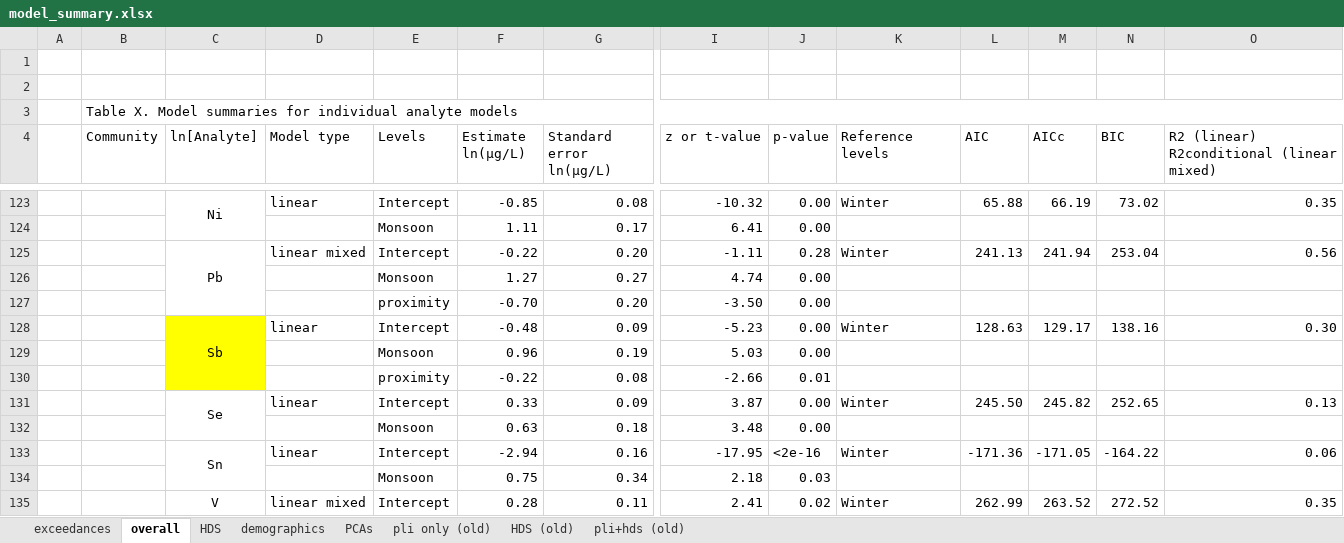
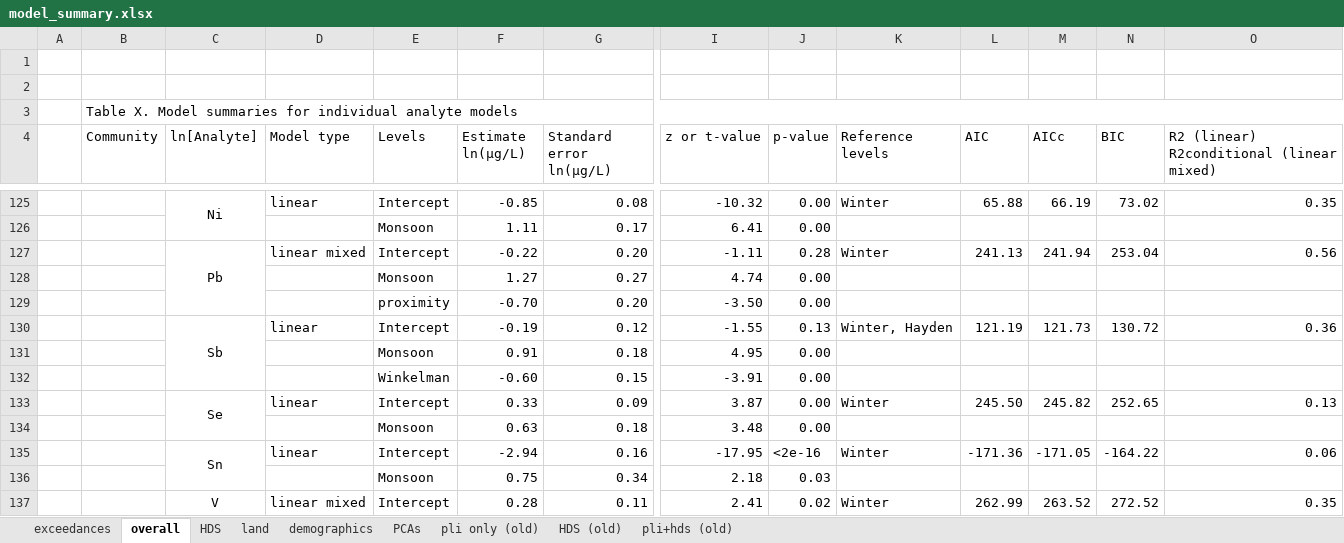
Before and after one commit to GChukwuonye/project-harvest, an Excel workbook: Figures/summaries_csvs/model_summary.xlsx, sheet overall, drawn as a sheet; only a part is shown, gaps mark what is left out; values as stored, in another font and other column widths than the file's, no borders; removed rows and columns are numbered as before the commit, all else as after; rows hold the shown columns only; the diff covers the shown part only; the diff names each change by its address in the sheet, - before the commit and + after, or states it on an @@ line.

```diff
--- a/Figures/summaries_csvs/model_summary.xlsx (sheet overall)
+++ b/Figures/summaries_csvs/model_summary.xlsx (sheet overall)
+sheet tab: land
-row 128:  |  | Sb | linear | Intercept | -0.48 | 0.09 | -5.23 | 0.00 | Winter | 128.63 | 129.17 | 138.16 | 0.30
-row 129:  |  |  |  | Monsoon | 0.96 | 0.19 | 5.03 | 0.00
-row 130:  |  |  |  | proximity | -0.22 | 0.08 | -2.66 | 0.01
+row 130:  |  | Sb | linear | Intercept | -0.19 | 0.12 | -1.55 | 0.13 | Winter, Hayden | 121.19 | 121.73 | 130.72 | 0.36
+row 131:  |  |  |  | Monsoon | 0.91 | 0.18 | 4.95 | 0.00
+row 132:  |  |  |  | Winkelman | -0.60 | 0.15 | -3.91 | 0.00
```
Also changed, not shown: 47 added rows, 13 removed rows, 2 edited cells and cell formats elsewhere in this sheet, sheet HDS, 18 other files.
